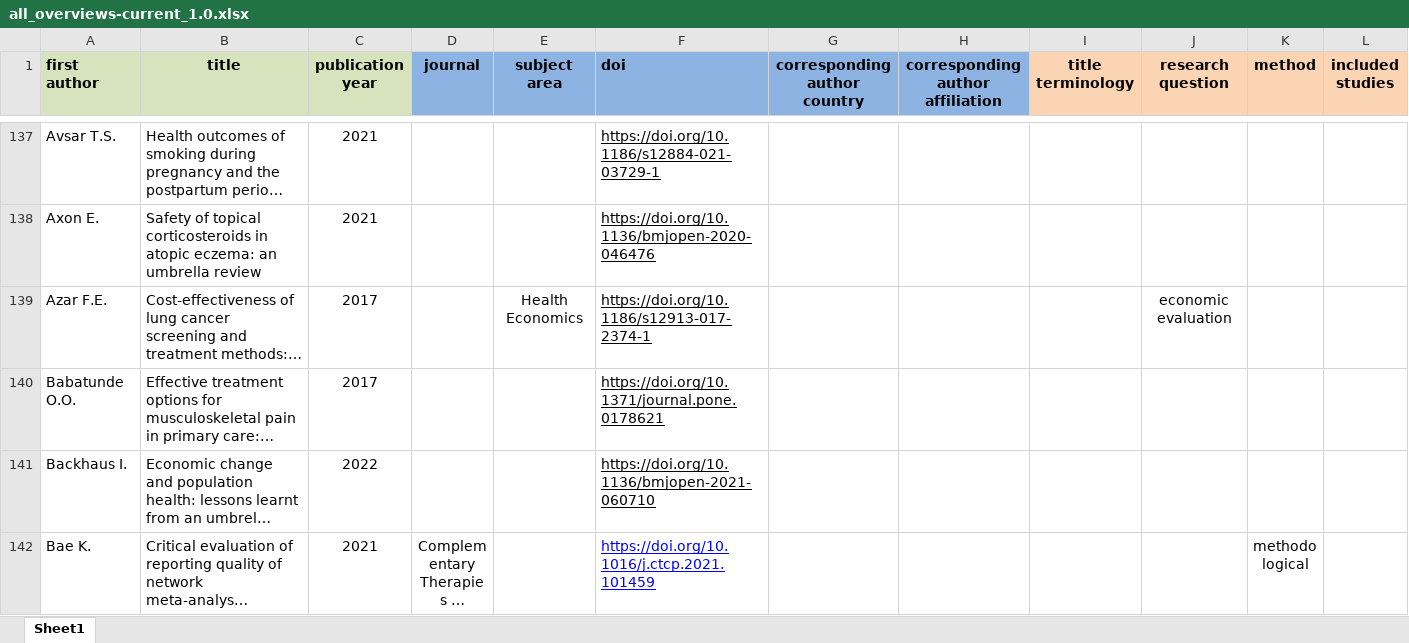
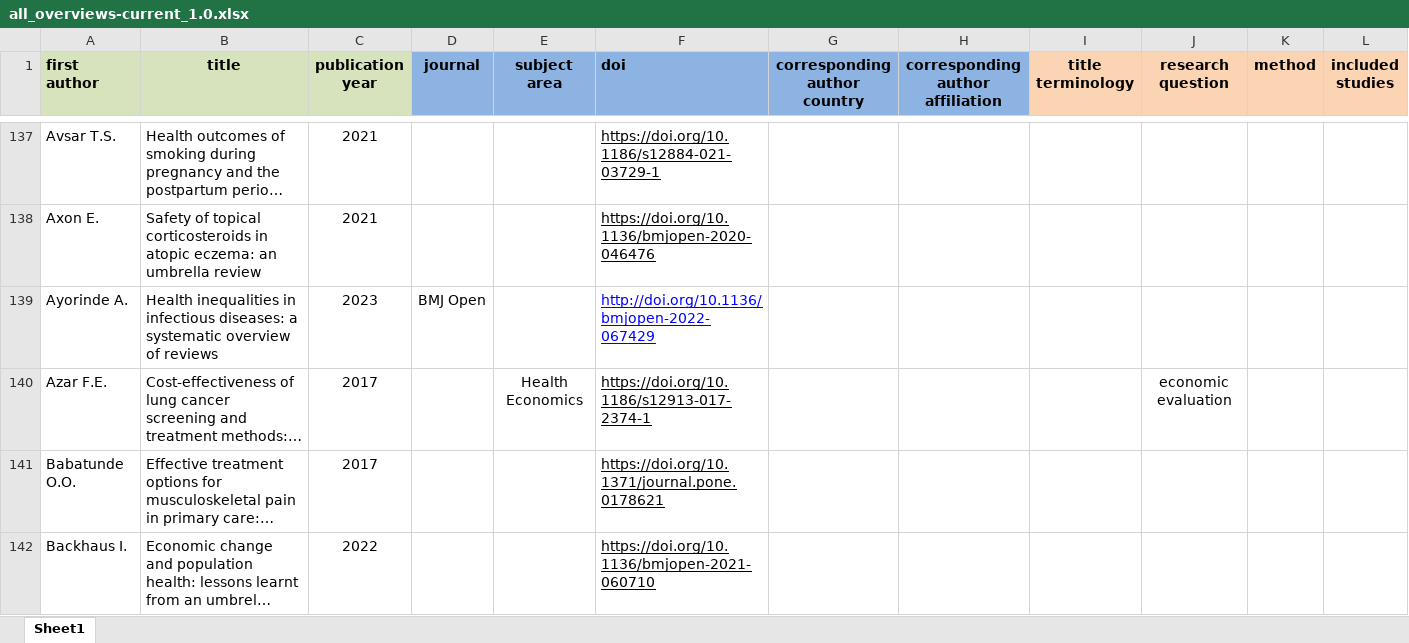
Before and after one commit to bougioukas/overview_megadatabase, an Excel workbook: _site/data/all_overviews-current_1.0.xlsx, sheet Sheet1, drawn as a sheet; only a part is shown, gaps mark what is left out; the shorter side is filled out with more unchanged rows; long unchanged cells end in …; values as stored, in another font and other column widths than the file's, no borders; rows hold the shown columns only; the diff covers the shown part only; the diff names each change by its address in the sheet, - before the commit and + after, or states it on an @@ line.

```diff
--- a/_site/data/all_overviews-current_1.0.xlsx (sheet Sheet1)
+++ b/_site/data/all_overviews-current_1.0.xlsx (sheet Sheet1)
+row 139: Ayorinde A. | Health inequalities in infectious diseases: a systematic overview of reviews | 2023 | BMJ Open |  | http://doi.org/10.1136/bmjopen-2022-067429
```
Also changed, not shown: 31 added rows elsewhere in this sheet, _site/data/methods.xlsx, _site/data/old_versions_backup/all_overviews-current_1.0.xlsx, 14 other files.
